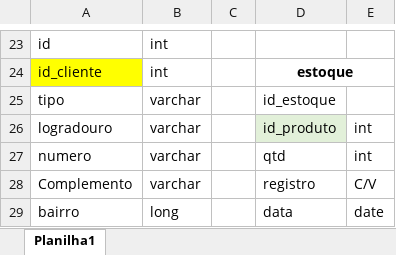
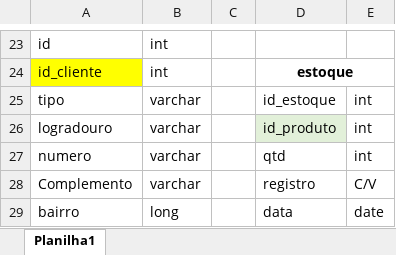
Before and after one commit to Ortino/ProgramadorWebPHPsalaDeAula, an Excel workbook: projeto/OUTROS/Planejamento BD.xlsx, sheet Planilha1, drawn as a sheet; only a part is shown, gaps mark what is left out; values as stored, in another font and other column widths than the file's, no borders; the diff names each change by its address in the sheet, - before the commit and + after, or states it on an @@ line.

```diff
--- a/projeto/OUTROS/Planejamento BD.xlsx (sheet Planilha1)
+++ b/projeto/OUTROS/Planejamento BD.xlsx (sheet Planilha1)
-E25: (empty)
+E25: int
```
Also changed, not shown: 34 other files.
